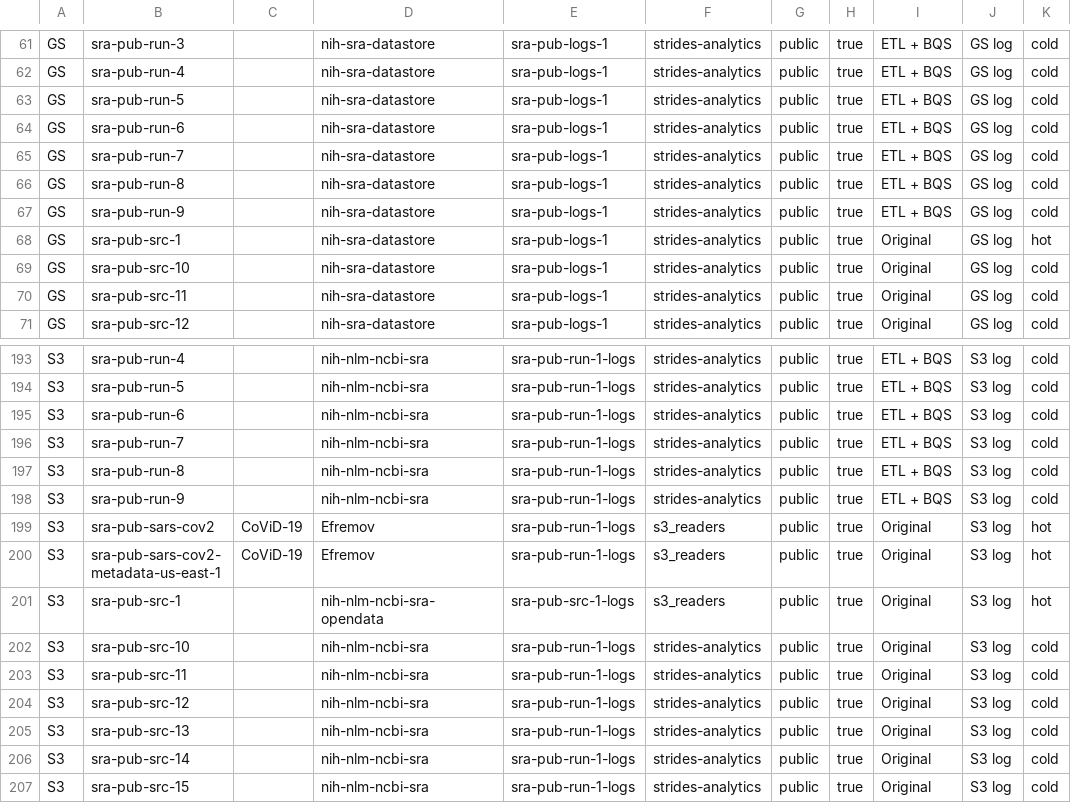
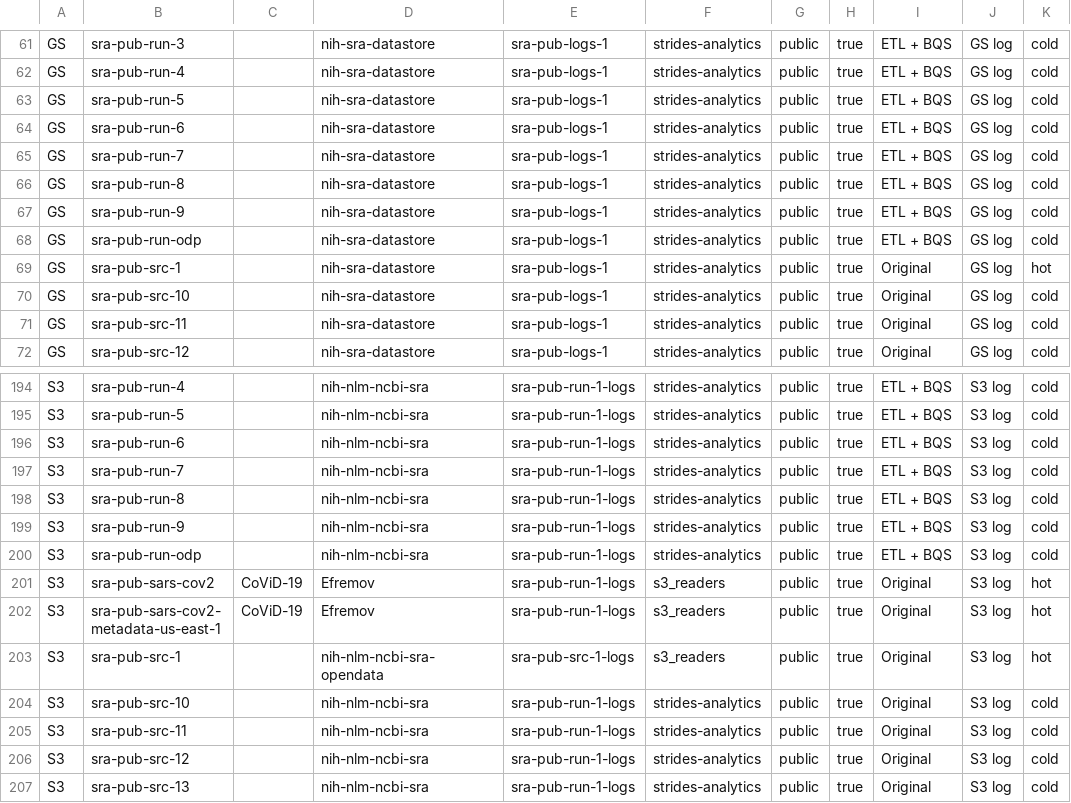
Before and after one commit to ncbi/ncbi-logging, a CSV file: sql/buckets.csv, drawn as a sheet; only a part is shown, gaps mark what is left out; the shorter side is filled out with more unchanged rows.

Commit message:
Prep for new ODP bucket

```diff
--- a/sql/buckets.csv
+++ b/sql/buckets.csv
@@ -67,2 +67,3 @@ GS,sra-pub-run-8,,nih-sra-datastore,sra-pub-logs-1,strides-analytics,public,true
 GS,sra-pub-run-9,,nih-sra-datastore,sra-pub-logs-1,strides-analytics,public,true,"ETL + BQS","GS log",cold
+GS,sra-pub-run-odp,,nih-sra-datastore,sra-pub-logs-1,strides-analytics,public,true,"ETL + BQS","GS log",cold
 GS,sra-pub-src-1,,nih-sra-datastore,sra-pub-logs-1,strides-analytics,public,true,Original,"GS log",hot
@@ -198,2 +199,3 @@ S3,sra-pub-run-8,,nih-nlm-ncbi-sra,sra-pub-run-1-logs,strides-analytics,public,t
 S3,sra-pub-run-9,,nih-nlm-ncbi-sra,sra-pub-run-1-logs,strides-analytics,public,true,"ETL + BQS","S3 log",cold
+S3,sra-pub-run-odp,,nih-nlm-ncbi-sra,sra-pub-run-1-logs,strides-analytics,public,true,"ETL + BQS","S3 log",cold
 S3,sra-pub-sars-cov2,CoViD-19,Efremov,sra-pub-run-1-logs,s3_readers,public,true,Original,"S3 log",hot
```
Also changed, not shown: sql/buckets.tsv, 4 other files.
